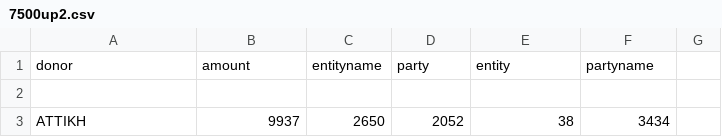
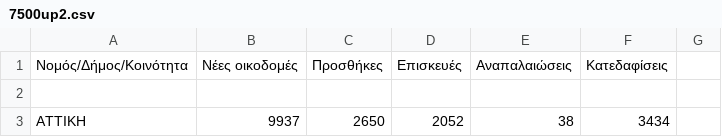
Before and after one commit to TasoulasTheofanis/D3js-uk-political-donations, a CSV file: data/7500up2.csv, drawn as a sheet; only a part is shown.

Commit message:
Update 7500up2.csv

```diff
--- a/data/7500up2.csv
+++ b/data/7500up2.csv
@@ -1,2 +1,2 @@
-donor,amount,entityname,party,entity,partyname
+Νομός/Δήμος/Κοινότητα, Νέες οικοδομές, Προσθήκες, Επισκευές, Αναπαλαιώσεις, Κατεδαφίσεις
 
```
